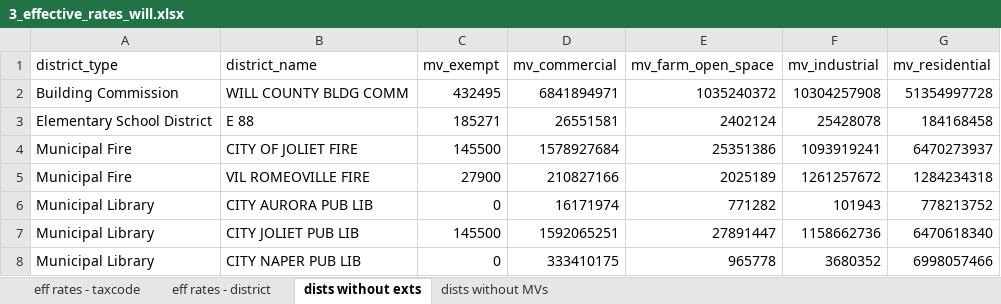
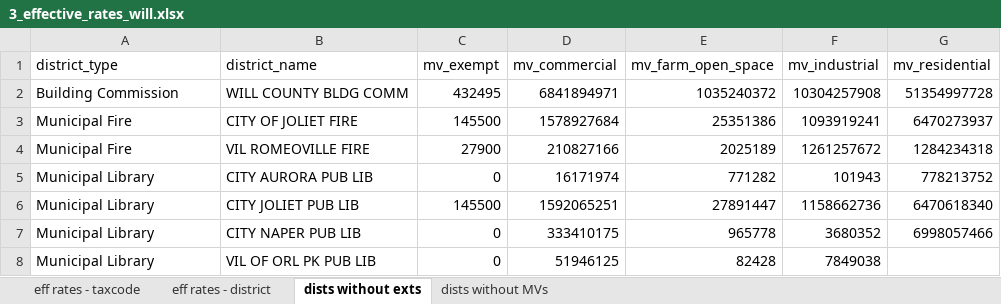
Before and after one commit to CMAP-REPOS/effective_property_tax, an Excel workbook: outputs/3_effective_rates_will.xlsx, sheet dists without exts, drawn as a sheet; only a part is shown; the shorter side is filled out with more unchanged rows; values as stored, in another font and other column widths than the file's, no borders; the diff names each change by its address in the sheet, - before the commit and + after, or states it on an @@ line.

```diff
--- a/outputs/3_effective_rates_will.xlsx (sheet dists without exts)
+++ b/outputs/3_effective_rates_will.xlsx (sheet dists without exts)
-row 3: Elementary School District | E 88 | 185271 | 26551581 | 2402124 | 25428078 | 184168458
```
Also changed, not shown: sheet eff rates - district, sheet eff rates - taxcode, outputs/3_effective_rates_cook.xlsx, outputs/3_effective_rates_dupage.xlsx, 5 other files.
